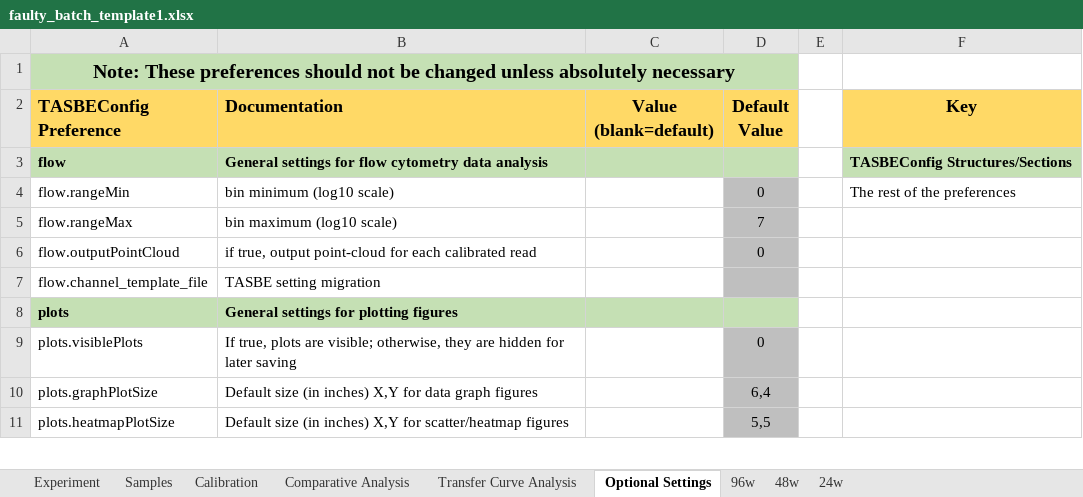
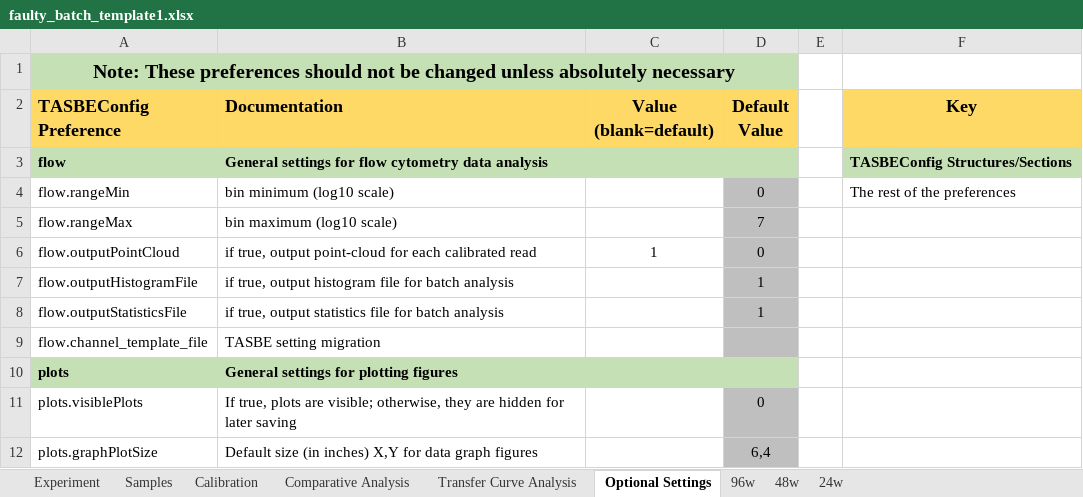
Before and after one commit to hgscott/TASBEFlowAnalytics, an Excel workbook: test_templates/faulty_batch_template1.xlsx, sheet Optional Settings, drawn as a sheet; only a part is shown; the shorter side is filled out with more unchanged rows; values as stored, in another font and other column widths than the file's, no borders; the diff names each change by its address in the sheet, - before the commit and + after, or states it on an @@ line.

Commit message:
Issue #312
Added TASBEConfigs to determine whether or not to output the histogram and statistics files.

```diff
--- a/test_templates/faulty_batch_template1.xlsx (sheet Optional Settings)
+++ b/test_templates/faulty_batch_template1.xlsx (sheet Optional Settings)
-C6 (Value (blank=default)): (empty)
+C6 (Value (blank=default)): 1
+row 7: flow.outputHistogramFile | if true, output histogram file for batch analysis |  | 1
+row 8: flow.outputStatisticsFile | if true, output statistics file for batch analysis |  | 1
```
Also changed, not shown: test_templates/test_batch_template1.xlsx, test_templates/test_batch_template2.xlsx, 6 other files.
